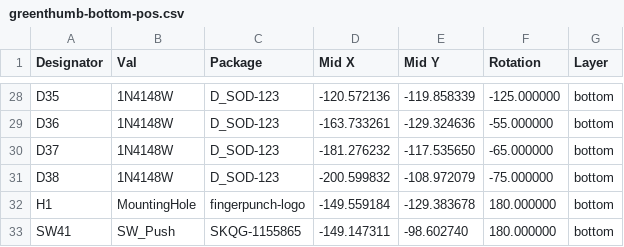
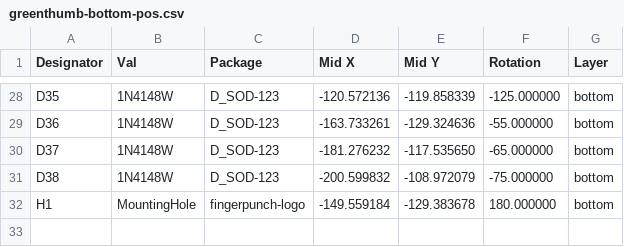
Before and after one commit to sadekbaroudi/arachnophobe, a CSV file: pcb/mx-choc/gerbers/greenthumb-bottom-pos.csv, drawn as a sheet; only a part is shown, gaps mark what is left out.

```diff
--- a/pcb/mx-choc/gerbers/greenthumb-bottom-pos.csv
+++ b/pcb/mx-choc/gerbers/greenthumb-bottom-pos.csv
@@ -32,2 +32 @@ Designator,Val,Package,"Mid X","Mid Y",Rotation,Layer
 "H1","MountingHole","fingerpunch-logo",-149.559184,-129.383678,180.000000,bottom
-"SW41","SW_Push","SKQG-1155865",-149.147311,-98.602740,180.000000,bottom
```
Also changed, not shown: pcb/mx-choc/gerbers/greenthumb-bom.csv, pcb/mx-choc/gerbers/greenthumb-top-pos.csv, 19 other files.
